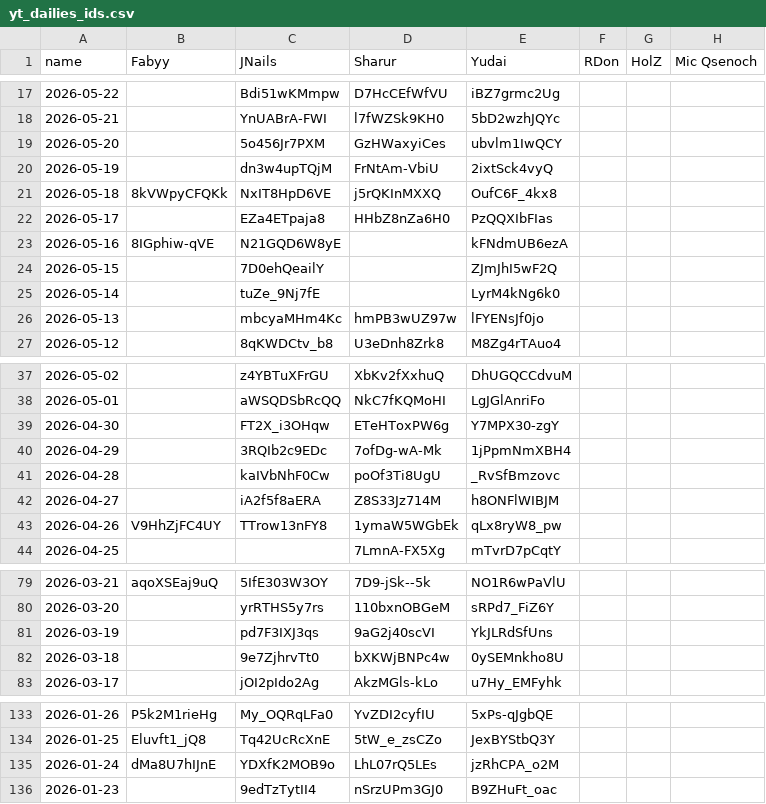
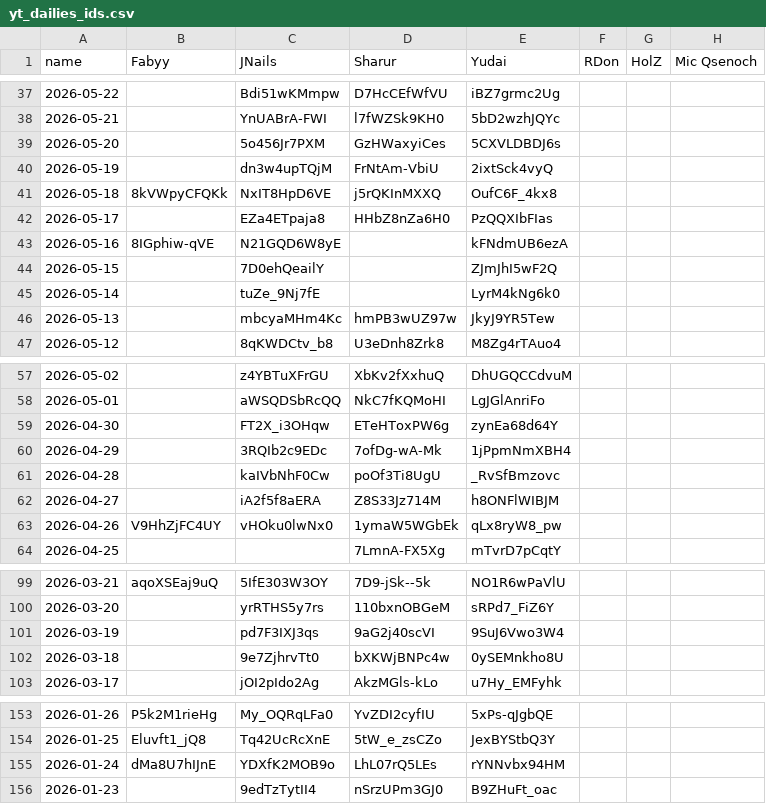
Before and after one commit to Fabian-Balzer/Randomkingdominion, a CSV file: static/other/yt_dailies_ids.csv, drawn as a sheet; only a part is shown, gaps mark what is left out; the diff covers the shown part only.

Commit message:
Added more recent Dailies.

```diff
--- a/static/other/yt_dailies_ids.csv
+++ b/static/other/yt_dailies_ids.csv
@@ -18,3 +38,3 @@ name;Fabyy;JNails;Sharur;Yudai;RDon;HolZ;Mic Qsenoch
 2026-05-21;;YnUABrA-FWI;l7fWZSk9KH0;5bD2wzhJQYc;;;
-2026-05-20;;5o456Jr7PXM;GzHWaxyiCes;ubvlm1IwQCY;;;
+2026-05-20;;5o456Jr7PXM;GzHWaxyiCes;5CXVLDBDJ6s;;;
 2026-05-19;;dn3w4upTQjM;FrNtAm-VbiU;2ixtSck4vyQ;;;
@@ -25,3 +45,3 @@ name;Fabyy;JNails;Sharur;Yudai;RDon;HolZ;Mic Qsenoch
 2026-05-14;;tuZe_9Nj7fE;;LyrM4kNg6k0;;;
-2026-05-13;;mbcyaMHm4Kc;hmPB3wUZ97w;lFYENsJf0jo;;;
+2026-05-13;;mbcyaMHm4Kc;hmPB3wUZ97w;JkyJ9YR5Tew;;;
 2026-05-12;;8qKWDCtv_b8;U3eDnh8Zrk8;M8Zg4rTAuo4;;;
@@ -38,3 +58,3 @@ name;Fabyy;JNails;Sharur;Yudai;RDon;HolZ;Mic Qsenoch
 2026-05-01;;aWSQDSbRcQQ;NkC7fKQMoHI;LgJGlAnriFo;;;
-2026-04-30;;FT2X_i3OHqw;ETeHToxPW6g;Y7MPX30-zgY;;;
+2026-04-30;;FT2X_i3OHqw;ETeHToxPW6g;zynEa68d64Y;;;
 2026-04-29;;3RQIb2c9EDc;7ofDg-wA-Mk;1jPpmNmXBH4;;;
@@ -42,3 +62,3 @@ name;Fabyy;JNails;Sharur;Yudai;RDon;HolZ;Mic Qsenoch
 2026-04-27;;iA2f5f8aERA;Z8S33Jz714M;h8ONFlWIBJM;;;
-2026-04-26;V9HhZjFC4UY;TTrow13nFY8;1ymaW5WGbEk;qLx8ryW8_pw;;;
+2026-04-26;V9HhZjFC4UY;vHOku0lwNx0;1ymaW5WGbEk;qLx8ryW8_pw;;;
 2026-04-25;;;7LmnA-FX5Xg;mTvrD7pCqtY;;;
@@ -80,3 +100,3 @@ name;Fabyy;JNails;Sharur;Yudai;RDon;HolZ;Mic Qsenoch
 2026-03-20;;yrRTHS5y7rs;110bxnOBGeM;sRPd7_FiZ6Y;;;
-2026-03-19;;pd7F3IXJ3qs;9aG2j40scVI;YkJLRdSfUns;;;
+2026-03-19;;pd7F3IXJ3qs;9aG2j40scVI;9SuJ6Vwo3W4;;;
 2026-03-18;;9e7ZjhrvTt0;bXKWjBNPc4w;0ySEMnkho8U;;;
@@ -134,3 +154,3 @@ name;Fabyy;JNails;Sharur;Yudai;RDon;HolZ;Mic Qsenoch
 2026-01-25;Eluvft1_jQ8;Tq42UcRcXnE;5tW_e_zsCZo;JexBYStbQ3Y;;;
-2026-01-24;dMa8U7hIJnE;YDXfK2MOB9o;LhL07rQ5LEs;jzRhCPA_o2M;;;
+2026-01-24;dMa8U7hIJnE;YDXfK2MOB9o;LhL07rQ5LEs;rYNNvbx94HM;;;
 2026-01-23;;9edTzTytII4;nSrzUPm3GJ0;B9ZHuFt_oac;;;
```
Also changed, not shown: 20 added rows and 14 edited cells elsewhere in this file, 5 other files.
